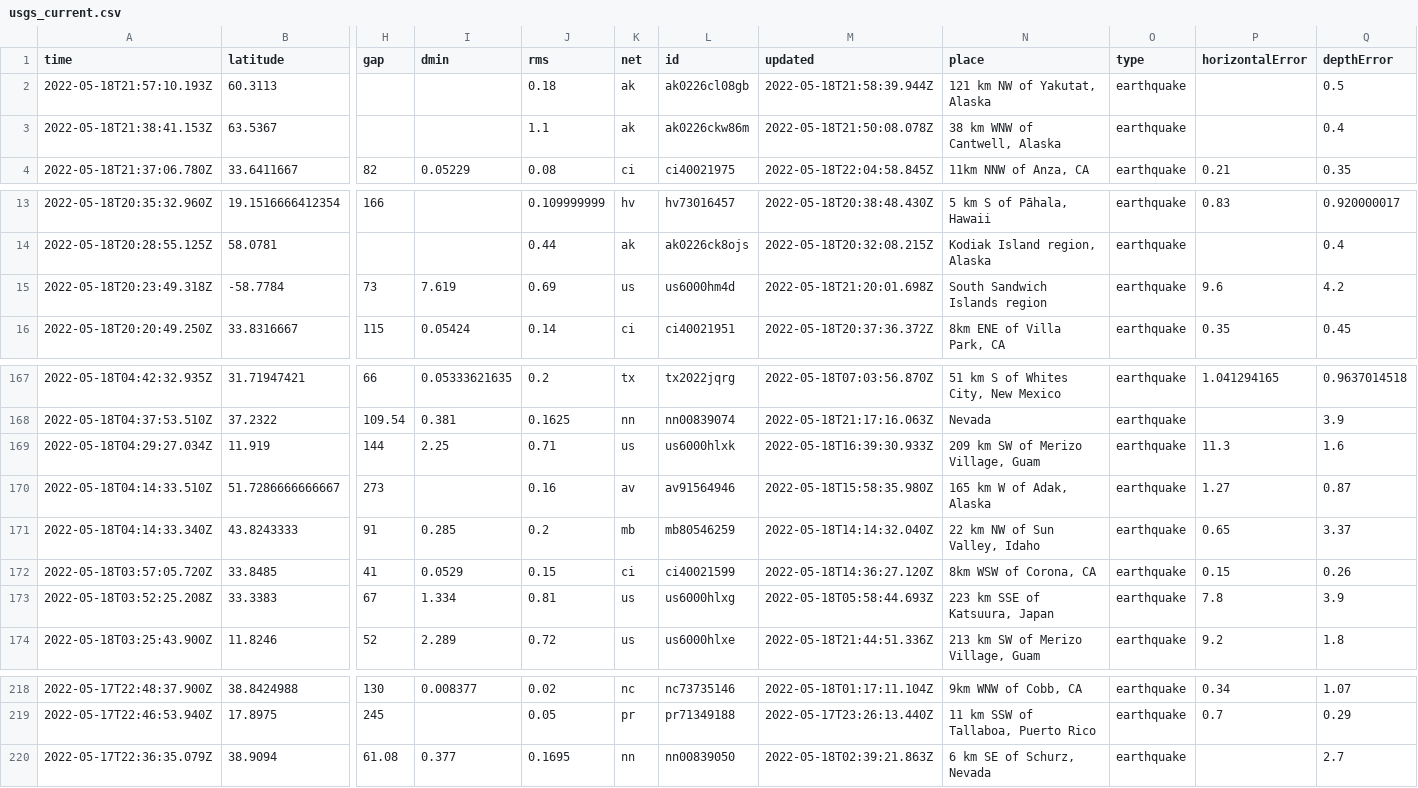
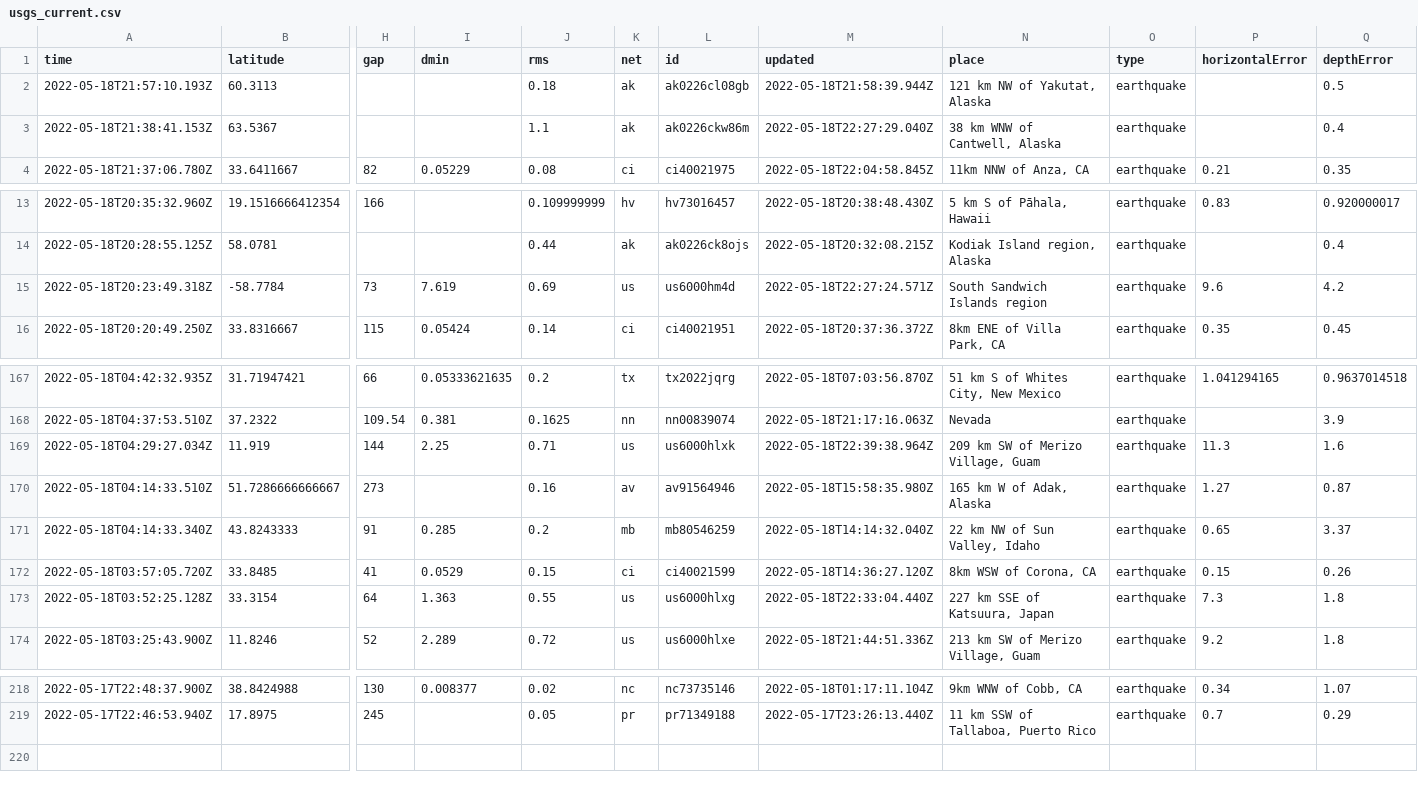
Before and after one commit to kmadden71/my-data-robot, a CSV file: usgs_current.csv, drawn as a sheet; only a part is shown, gaps mark what is left out; removed rows and columns are numbered as before the commit, all else as after; rows hold the shown columns only; the diff names each change by its address in the sheet, - before the commit and + after, or states it on an @@ line.

```diff
--- a/usgs_current.csv
+++ b/usgs_current.csv
-M3 (updated): 2022-05-18T21:50:08.078Z
+M3 (updated): 2022-05-18T22:27:29.040Z
-M15 (updated): 2022-05-18T21:20:01.698Z
+M15 (updated): 2022-05-18T22:27:24.571Z
-M169 (updated): 2022-05-18T16:39:30.933Z
+M169 (updated): 2022-05-18T22:39:38.964Z
-row 173: 2022-05-18T03:52:25.208Z | 33.3383 | 67 | 1.334 | 0.81 | us | us6000hlxg | 2022-05-18T05:58:44.693Z | 223 km SSE of Katsuura, Japan | earthquake | 7.8 | 3.9
+row 173: 2022-05-18T03:52:25.128Z | 33.3154 | 64 | 1.363 | 0.55 | us | us6000hlxg | 2022-05-18T22:33:04.440Z | 227 km SSE of Katsuura, Japan | earthquake | 7.3 | 1.8
-row 220: 2022-05-17T22:36:35.079Z | 38.9094 | 61.08 | 0.377 | 0.1695 | nn | nn00839050 | 2022-05-18T02:39:21.863Z | 6 km SE of Schurz, Nevada | earthquake |  | 2.7
```
